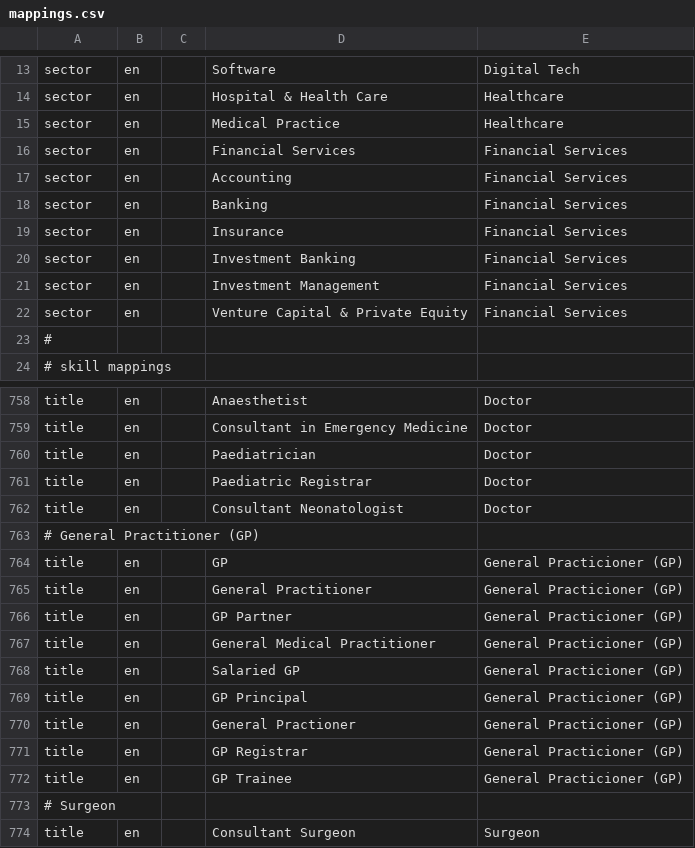
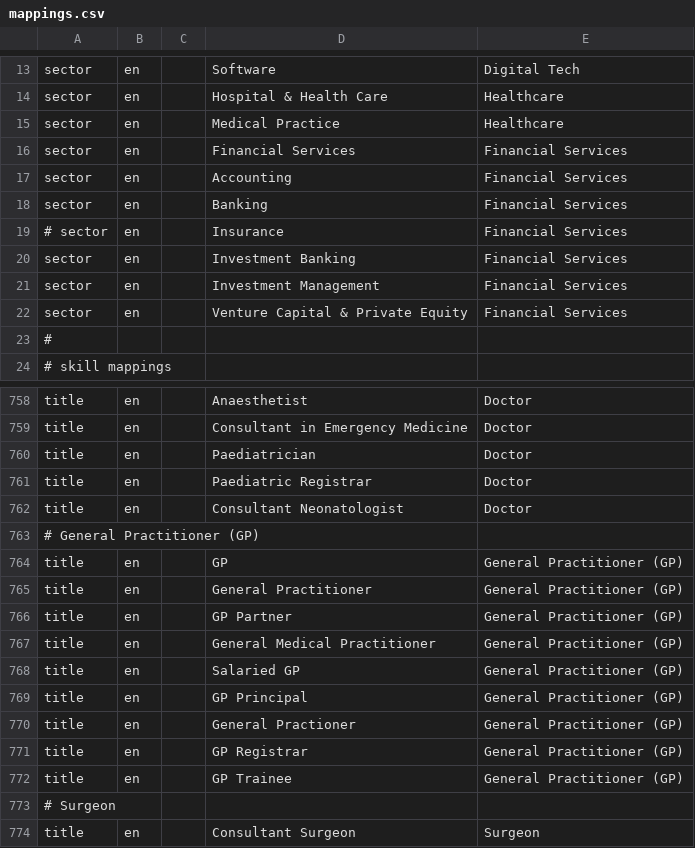
Before and after one commit to devm1023/GeekTalentDB, a CSV file: runs/mappings.csv, drawn as a sheet; only a part is shown, gaps mark what is left out.

Commit message:
Removes Insurance from 'Financial Services' and corrects 'Practicioner' spelling

```diff
--- a/runs/mappings.csv
+++ b/runs/mappings.csv
@@ -18,3 +18,3 @@ sector,en,,Accounting,Financial Services
 sector,en,,Banking,Financial Services
-sector,en,,Insurance,Financial Services
+# sector,en,,Insurance,Financial Services
 sector,en,,Investment Banking,Financial Services
@@ -763,11 +763,11 @@ title,en,,Consultant Neonatologist,Doctor
 # General Practitioner (GP)
-title,en,,GP,General Practicioner (GP)
-title,en,,General Practitioner,General Practicioner (GP)
-title,en,,GP Partner,General Practicioner (GP)
-title,en,,General Medical Practitioner,General Practicioner (GP)
-title,en,,Salaried GP,General Practicioner (GP)
-title,en,,GP Principal,General Practicioner (GP)
-title,en,,General Practioner,General Practicioner (GP)
-title,en,,GP Registrar,General Practicioner (GP)
-title,en,,GP Trainee,General Practicioner (GP)
+title,en,,GP,General Practitioner (GP)
+title,en,,General Practitioner,General Practitioner (GP)
+title,en,,GP Partner,General Practitioner (GP)
+title,en,,General Medical Practitioner,General Practitioner (GP)
+title,en,,Salaried GP,General Practitioner (GP)
+title,en,,GP Principal,General Practitioner (GP)
+title,en,,General Practioner,General Practitioner (GP)
+title,en,,GP Registrar,General Practitioner (GP)
+title,en,,GP Trainee,General Practitioner (GP)
 # Surgeon
```
